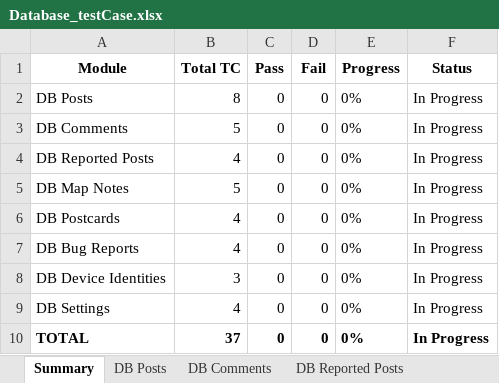
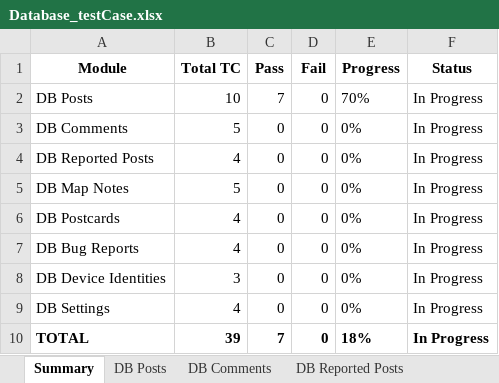
Before and after one commit to supEJz-wq/VentSpace, an Excel workbook: qa/manual/test-cases/Database/Database_testCase.xlsx, sheet Summary, drawn as a sheet; values as stored, in another font and other column widths than the file's, no borders; the diff names each change by its address in the sheet, - before the commit and + after, or states it on an @@ line.

```diff
--- a/qa/manual/test-cases/Database/Database_testCase.xlsx (sheet Summary)
+++ b/qa/manual/test-cases/Database/Database_testCase.xlsx (sheet Summary)
-B2 (Total TC): 8
+B2 (Total TC): 10
-C2 (Pass): 0
+C2 (Pass): 7
-E2 (Progress): 0%
+E2 (Progress): 70%
-B10 (Total TC): 37
+B10 (Total TC): 39
-C10 (Pass): 0
+C10 (Pass): 7
-E10 (Progress): 0%
+E10 (Progress): 18%
```
Also changed, not shown: sheet DB Posts, sheet Test Data, 9 other files.
